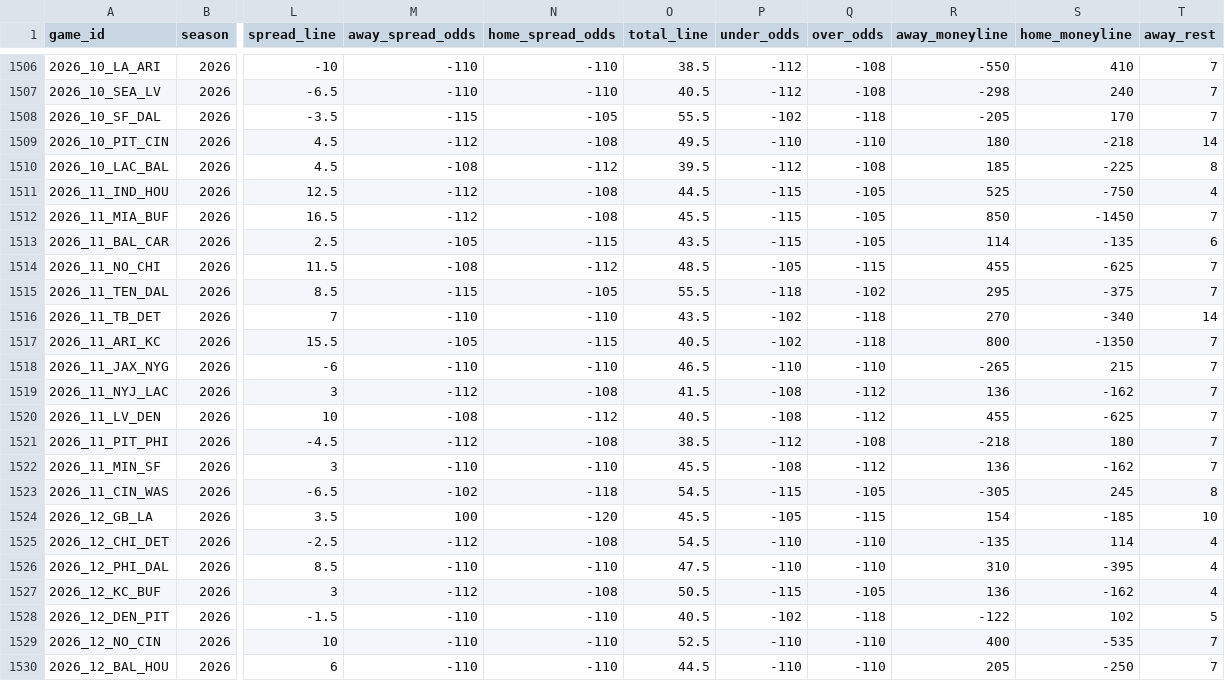
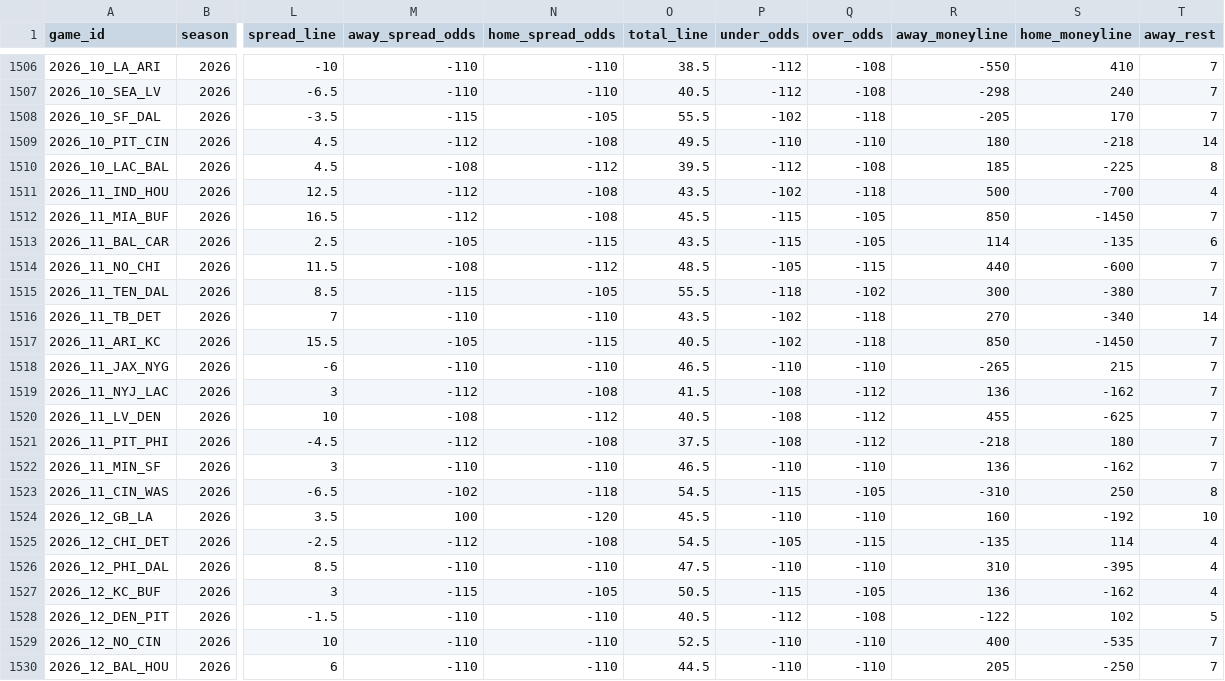
Before and after one commit to GeddyLifeson/nfl-dashboard, a CSV file: data/games.csv, drawn as a sheet; only a part is shown, gaps mark what is left out; the diff covers the shown part only; the diff names each change by its address in the sheet, - before the commit and + after, or states it on an @@ line.

```diff
--- a/data/games.csv
+++ b/data/games.csv
-O1511 (total_line): 44.5
+O1511 (total_line): 43.5
-P1511 (under_odds): -115
+P1511 (under_odds): -102
-Q1511 (over_odds): -105
+Q1511 (over_odds): -118
-R1511 (away_moneyline): 525
+R1511 (away_moneyline): 500
-S1511 (home_moneyline): -750
+S1511 (home_moneyline): -700
-R1514 (away_moneyline): 455
+R1514 (away_moneyline): 440
-S1514 (home_moneyline): -625
+S1514 (home_moneyline): -600
-R1515 (away_moneyline): 295
+R1515 (away_moneyline): 300
-S1515 (home_moneyline): -375
+S1515 (home_moneyline): -380
-R1517 (away_moneyline): 800
+R1517 (away_moneyline): 850
-S1517 (home_moneyline): -1350
+S1517 (home_moneyline): -1450
-O1521 (total_line): 38.5
+O1521 (total_line): 37.5
-P1521 (under_odds): -112
+P1521 (under_odds): -108
-Q1521 (over_odds): -108
+Q1521 (over_odds): -112
-O1522 (total_line): 45.5
+O1522 (total_line): 46.5
-P1522 (under_odds): -108
+P1522 (under_odds): -110
-Q1522 (over_odds): -112
+Q1522 (over_odds): -110
-R1523 (away_moneyline): -305
+R1523 (away_moneyline): -310
-S1523 (home_moneyline): 245
+S1523 (home_moneyline): 250
-P1524 (under_odds): -105
+P1524 (under_odds): -110
-Q1524 (over_odds): -115
+Q1524 (over_odds): -110
-R1524 (away_moneyline): 154
+R1524 (away_moneyline): 160
-S1524 (home_moneyline): -185
+S1524 (home_moneyline): -192
-P1525 (under_odds): -110
+P1525 (under_odds): -105
-Q1525 (over_odds): -110
+Q1525 (over_odds): -115
-M1527 (away_spread_odds): -112
+M1527 (away_spread_odds): -115
-N1527 (home_spread_odds): -108
+N1527 (home_spread_odds): -105
-P1528 (under_odds): -102
+P1528 (under_odds): -112
-Q1528 (over_odds): -118
+Q1528 (over_odds): -108
```
Also changed, not shown: 9 edited cells elsewhere in this file, 3 other files.
